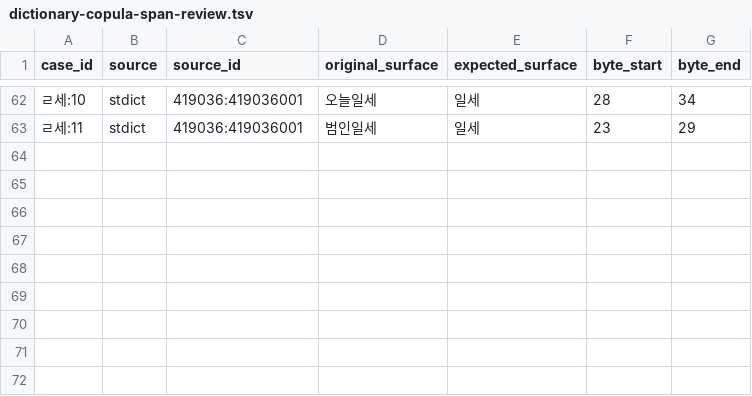
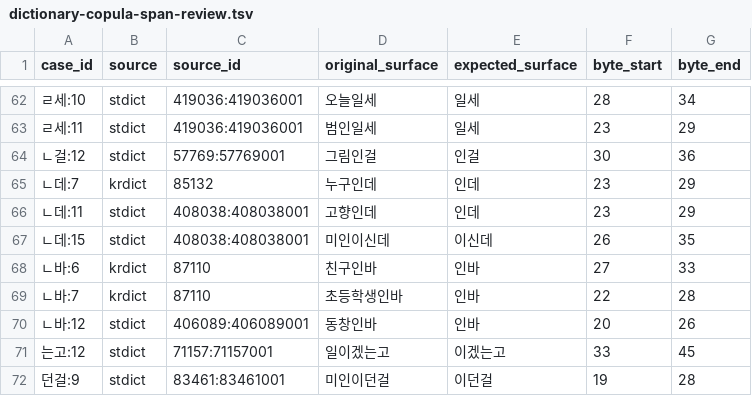
Before and after one commit to SeokminHong/kfind, a TSV file: tools/nikl-lexicon/dictionary-copula-span-review.tsv, drawn as a sheet; only a part is shown, gaps mark what is left out; the diff names each change by its address in the sheet, - before the commit and + after, or states it on an @@ line.

```diff
--- a/tools/nikl-lexicon/dictionary-copula-span-review.tsv
+++ b/tools/nikl-lexicon/dictionary-copula-span-review.tsv
+row 64: ㄴ걸:12 | stdict | 57769:57769001 | 그림인걸 | 인걸 | 30 | 36
+row 65: ㄴ데:7 | krdict | 85132 | 누구인데 | 인데 | 23 | 29
+row 66: ㄴ데:11 | stdict | 408038:408038001 | 고향인데 | 인데 | 23 | 29
+row 67: ㄴ데:15 | stdict | 408038:408038001 | 미인이신데 | 이신데 | 26 | 35
+row 68: ㄴ바:6 | krdict | 87110 | 친구인바 | 인바 | 27 | 33
+row 69: ㄴ바:7 | krdict | 87110 | 초등학생인바 | 인바 | 22 | 28
+row 70: ㄴ바:12 | stdict | 406089:406089001 | 동창인바 | 인바 | 20 | 26
+row 71: 는고:12 | stdict | 71157:71157001 | 일이겠는고 | 이겠는고 | 33 | 45
+row 72: 던걸:9 | stdict | 83461:83461001 | 미인이던걸 | 이던걸 | 19 | 28
```
Also changed, not shown: 1 other file.
